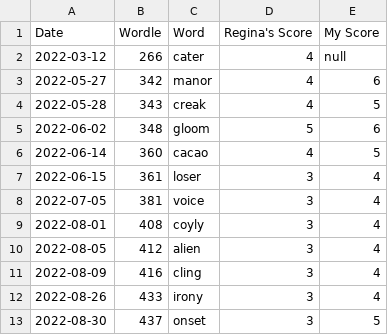
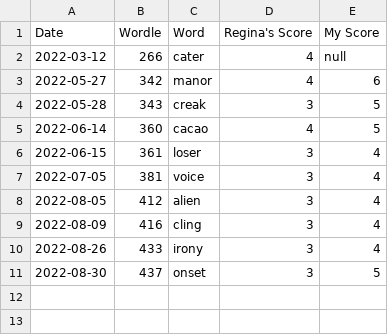
Before and after one commit to madisoncagle/Wordle, a CSV file: Wordle/data/file_of_shame.csv, drawn as a sheet.

Commit message:
Update file_of_shame.csv
Scores reflect results from new method

```diff
--- a/Wordle/data/file_of_shame.csv
+++ b/Wordle/data/file_of_shame.csv
@@ -3,4 +3,3 @@
 2022-05-27,342,manor,4,6
-2022-05-28,343,creak,4,5
-2022-06-02,348,gloom,5,6
+2022-05-28,343,creak,3,5
 2022-06-14,360,cacao,4,5
@@ -8,3 +7,2 @@
 2022-07-05,381,voice,3,4
-2022-08-01,408,coyly,3,4
 2022-08-05,412,alien,3,4
```
